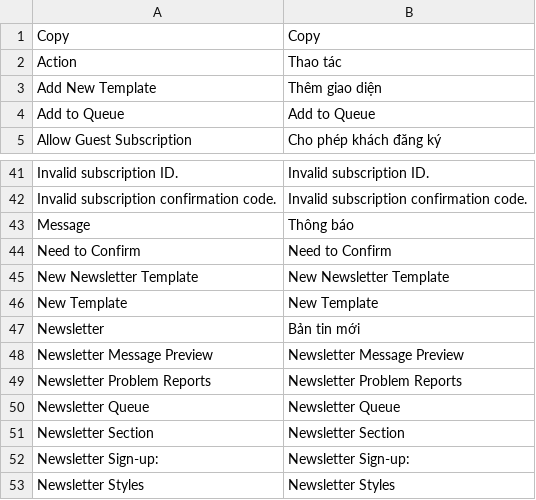
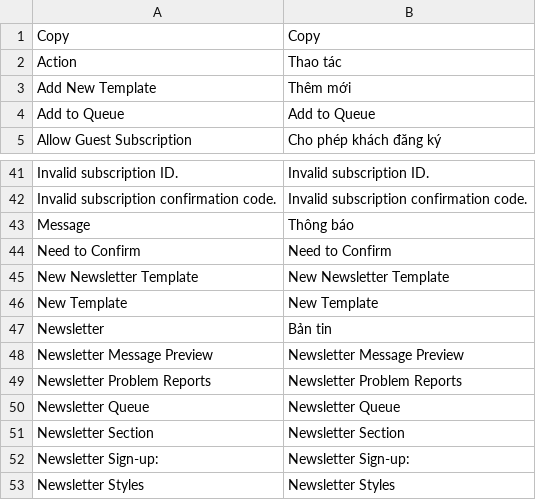
Before and after one commit to hmphu/magevi, a CSV file: src/app/locale/vi_VN/Mage_Newsletter.csv, drawn as a sheet; only a part is shown, gaps mark what is left out.

```diff
--- a/src/app/locale/vi_VN/Mage_Newsletter.csv
+++ b/src/app/locale/vi_VN/Mage_Newsletter.csv
@@ -2,3 +2,3 @@
 "Action","Thao tác"
-"Add New Template","Thêm giao diện"
+"Add New Template","Thêm mới"
 "Add to Queue","Add to Queue"
@@ -46,3 +46,3 @@
 "New Template","New Template"
-"Newsletter","Bản tin mới"
+"Newsletter","Bản tin"
 "Newsletter Message Preview","Newsletter Message Preview"
```
Also changed, not shown: src/app/locale/vi_VN/Mage_Core.csv, src/app/locale/vi_VN/Mage_Directory.csv, 1 other file.
